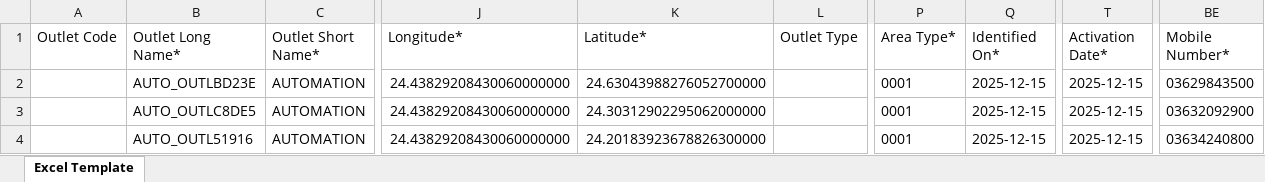
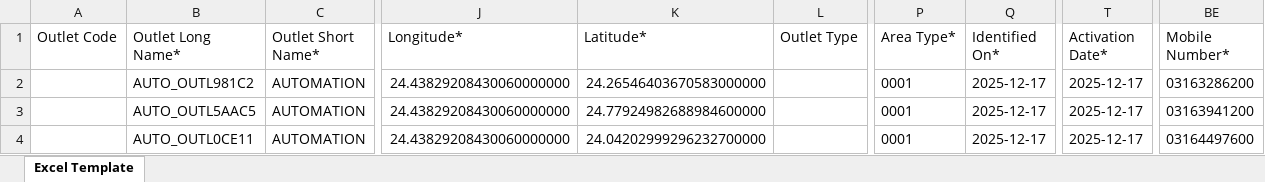
Before and after one commit to hadiimran00/ExcelGenerator, an Excel workbook: ResourcesPK/ExcelTemplateForOutletCreation.xlsx, sheet Excel Template, drawn as a sheet; only a part is shown, gaps mark what is left out; values as stored, in another font and other column widths than the file's, no borders; the diff names each change by its address in the sheet, - before the commit and + after, or states it on an @@ line.

```diff
--- a/ResourcesPK/ExcelTemplateForOutletCreation.xlsx (sheet Excel Template)
+++ b/ResourcesPK/ExcelTemplateForOutletCreation.xlsx (sheet Excel Template)
-B2 (Outlet Long Name*): AUTO_OUTLBD23E
+B2 (Outlet Long Name*): AUTO_OUTL981C2
-K2 (Latitude*): 24.63043988276052700000
+K2 (Latitude*): 24.26546403670583000000
-Q2:Q4 (Identified On*): 2025-12-15
+Q2:Q4 (Identified On*): 2025-12-17
-T2:T4 (Activation Date*): 2025-12-15
+T2:T4 (Activation Date*): 2025-12-17
-BE2 (Mobile Number*): 03629843500
+BE2 (Mobile Number*): 03163286200
-B3 (Outlet Long Name*): AUTO_OUTLC8DE5
+B3 (Outlet Long Name*): AUTO_OUTL5AAC5
-K3 (Latitude*): 24.30312902295062000000
+K3 (Latitude*): 24.77924982688984600000
-BE3 (Mobile Number*): 03632092900
+BE3 (Mobile Number*): 03163941200
-B4 (Outlet Long Name*): AUTO_OUTL51916
+B4 (Outlet Long Name*): AUTO_OUTL0CE11
-K4 (Latitude*): 24.20183923678826300000
+K4 (Latitude*): 24.04202999296232700000
-BE4 (Mobile Number*): 03634240800
+BE4 (Mobile Number*): 03164497600
```
Also changed, not shown: ResourcesBD/ExcelTemplateForOutletCreation.xlsx, ResourcesBD/dsrProfileData.xlsx, 15 other files.
